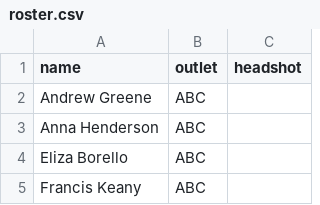
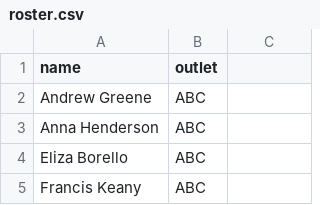
Before and after one commit to jacksongs/pgroster, a CSV file: roster.csv, drawn as a sheet; only a part is shown; the diff names each change by its address in the sheet, - before the commit and + after, or states it on an @@ line.

Commit message:
Removed headshot column

```diff
--- a/roster.csv
+++ b/roster.csv
-C1: headshot
+C1: (empty)
```
